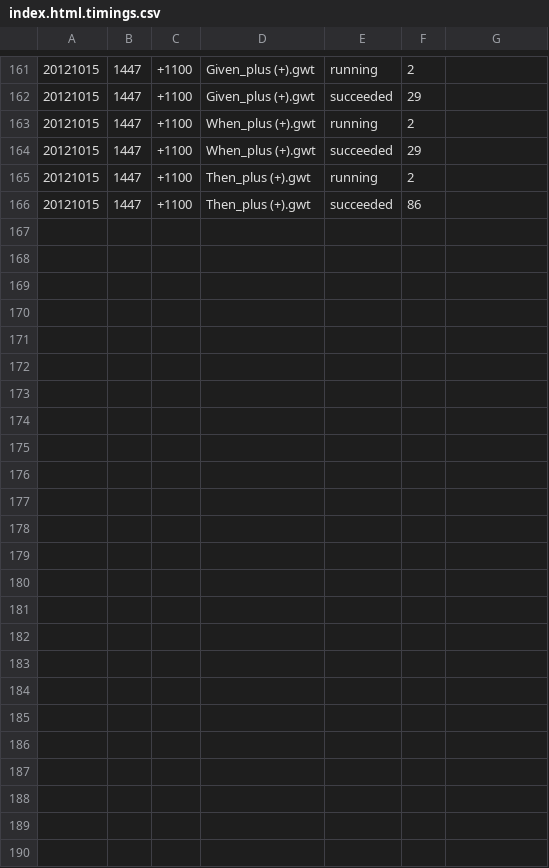
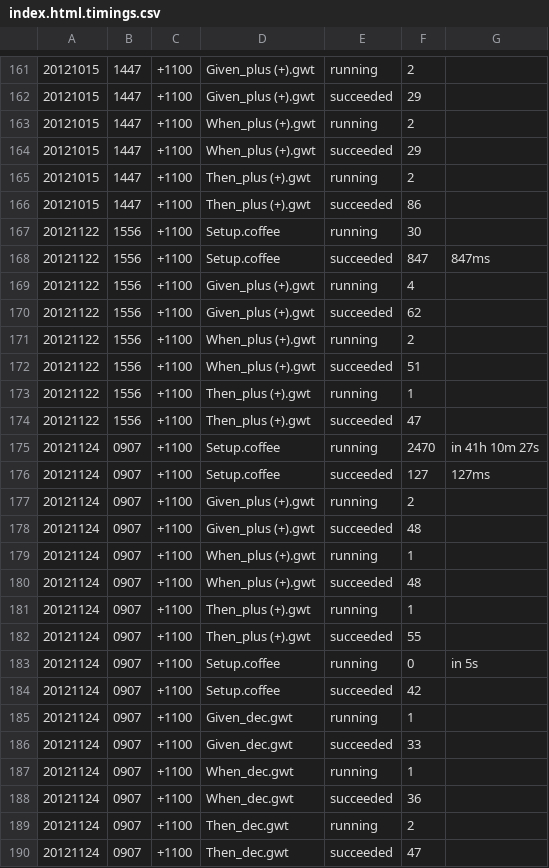
Before and after one commit to paulmarrington/FICL, a CSV file: usdlc/Project_Design/Vision_InteractiveConfiguration/Capability_TheWord/Feature_dec/index.html.timings.csv, drawn as a sheet; only a part is shown, gaps mark what is left out; the diff names each change by its address in the sheet, - before the commit and + after, or states it on an @@ line.

```diff
--- a/usdlc/Project_Design/Vision_InteractiveConfiguration/Capability_TheWord/Feature_dec/index.html.timings.csv
+++ b/usdlc/Project_Design/Vision_InteractiveConfiguration/Capability_TheWord/Feature_dec/index.html.timings.csv
+row 167: 20121122 | 1556 | +1100 | Setup.coffee | running | 30
+row 168: 20121122 | 1556 | +1100 | Setup.coffee | succeeded | 847 | 847ms
+row 169: 20121122 | 1556 | +1100 | Given_plus (+).gwt | running | 4
+row 170: 20121122 | 1556 | +1100 | Given_plus (+).gwt | succeeded | 62
+row 171: 20121122 | 1556 | +1100 | When_plus (+).gwt | running | 2
+row 172: 20121122 | 1556 | +1100 | When_plus (+).gwt | succeeded | 51
+row 173: 20121122 | 1556 | +1100 | Then_plus (+).gwt | running | 1
+row 174: 20121122 | 1556 | +1100 | Then_plus (+).gwt | succeeded | 47
+row 175: 20121124 | 0907 | +1100 | Setup.coffee | running | 2470 | in 41h 10m 27s
+row 176: 20121124 | 0907 | +1100 | Setup.coffee | succeeded | 127 | 127ms
+row 177: 20121124 | 0907 | +1100 | Given_plus (+).gwt | running | 2
+row 178: 20121124 | 0907 | +1100 | Given_plus (+).gwt | succeeded | 48
+row 179: 20121124 | 0907 | +1100 | When_plus (+).gwt | running | 1
+row 180: 20121124 | 0907 | +1100 | When_plus (+).gwt | succeeded | 48
+row 181: 20121124 | 0907 | +1100 | Then_plus (+).gwt | running | 1
+row 182: 20121124 | 0907 | +1100 | Then_plus (+).gwt | succeeded | 55
+row 183: 20121124 | 0907 | +1100 | Setup.coffee | running | 0 | in 5s
+row 184: 20121124 | 0907 | +1100 | Setup.coffee | succeeded | 42
+row 185: 20121124 | 0907 | +1100 | Given_dec.gwt | running | 1
+row 186: 20121124 | 0907 | +1100 | Given_dec.gwt | succeeded | 33
+row 187: 20121124 | 0907 | +1100 | When_dec.gwt | running | 1
+row 188: 20121124 | 0907 | +1100 | When_dec.gwt | succeeded | 36
+row 189: 20121124 | 0907 | +1100 | Then_dec.gwt | running | 2
+row 190: 20121124 | 0907 | +1100 | Then_dec.gwt | succeeded | 47
```
Also changed, not shown: 6 other files.
